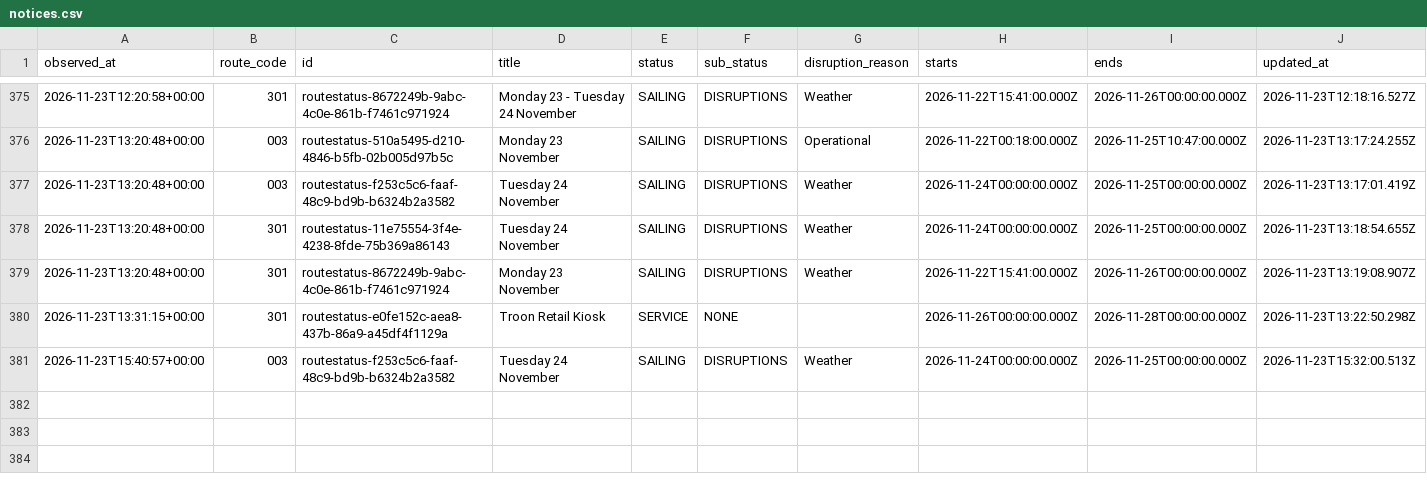
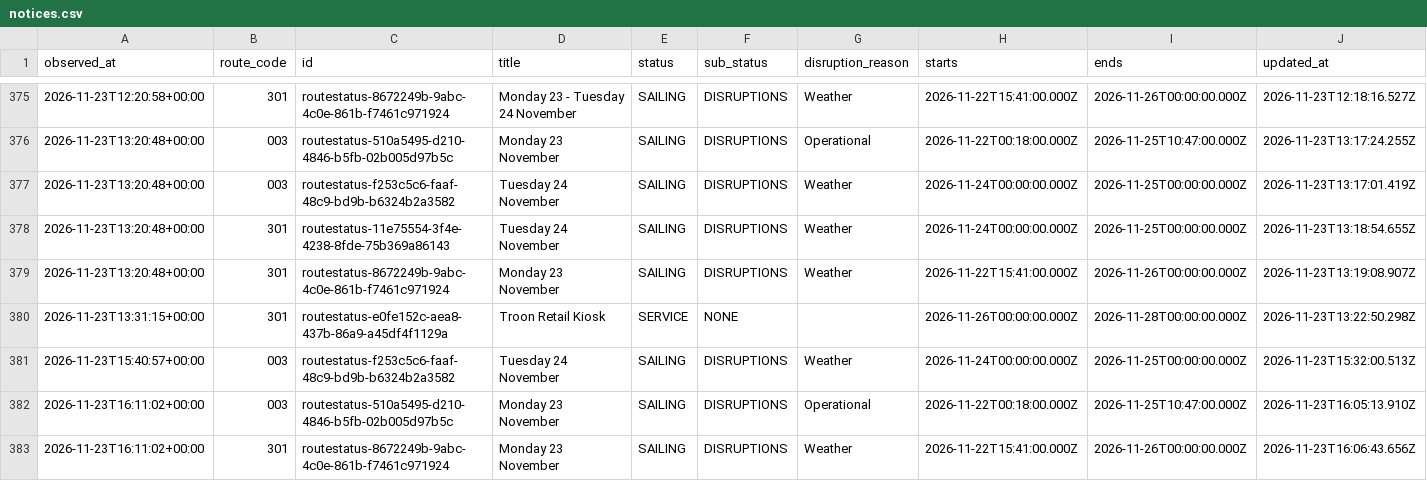
Before and after one commit to SamKelsey/ferry-predictor, a CSV file: notices.csv, drawn as a sheet; only a part is shown, gaps mark what is left out; rows hold the shown columns only; the diff names each change by its address in the sheet, - before the commit and + after, or states it on an @@ line.

```diff
--- a/notices.csv
+++ b/notices.csv
+row 382: 2026-11-23T16:11:02+00:00 | 003 | routestatus-510a5495-d210-4846-b5fb-02b005d97b5c | Monday 23 November | SAILING | DISRUPTIONS | Operational | 2026-11-22T00:18:00.000Z | 2026-11-25T10:47:00.000Z | 2026-11-23T16:05:13.910Z
+row 383: 2026-11-23T16:11:02+00:00 | 301 | routestatus-8672249b-9abc-4c0e-861b-f7461c971924 | Monday 23 November | SAILING | DISRUPTIONS | Weather | 2026-11-22T15:41:00.000Z | 2026-11-26T00:00:00.000Z | 2026-11-23T16:06:43.656Z
```
